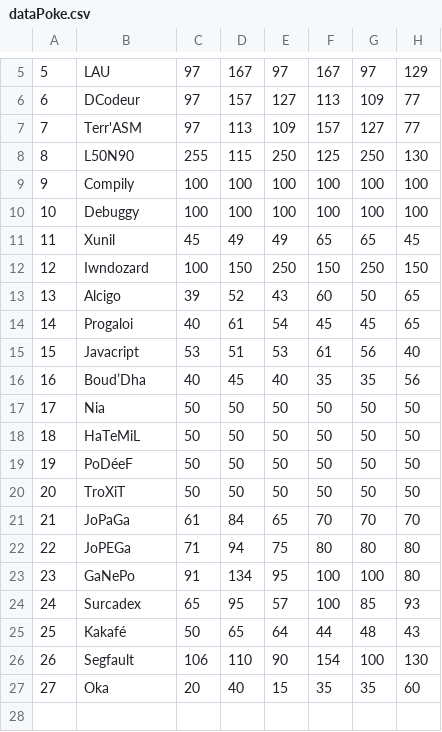
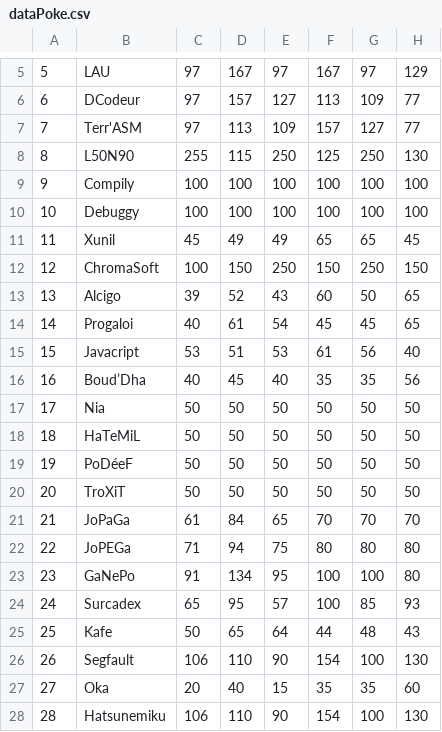
Before and after one commit to Lounol72/ICPocket, a CSV file: data/dataPoke.csv, drawn as a sheet; only a part is shown, gaps mark what is left out.

```diff
--- a/data/dataPoke.csv
+++ b/data/dataPoke.csv
@@ -11,3 +11,3 @@
 11,Xunil,45,49,49,65,65,45
-12,Iwndozard,100,150,250,150,250,150
+12,ChromaSoft,100,150,250,150,250,150
 13,Alcigo,39,52,43,60,50,65
@@ -24,4 +24,5 @@
 24,Surcadex,65,95,57,100,85,93
-25,Kakafé,50,65,64,44,48,43
+25,Kafe,50,65,64,44,48,43
 26,Segfault,106,110,90,154,100,130
 27,Oka,20,40,15,35,35,60
+28,Hatsunemiku,106,110,90,154,100,130
```
Also changed, not shown: 4 other files.
